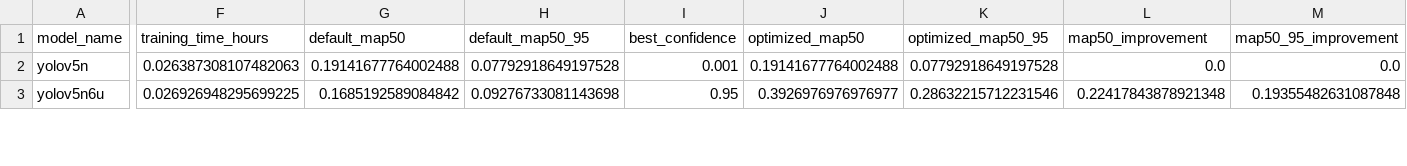
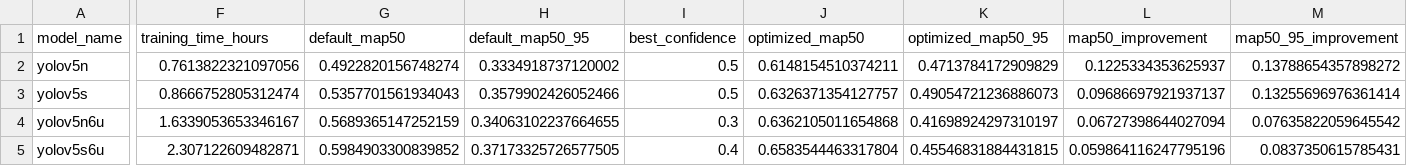
Before and after one commit to tom8to888/rmai_yolo_taco, a CSV file: part1_results/yolo_part1_final_results.csv, drawn as a sheet; only a part is shown, gaps mark what is left out; addresses are those after the commit; rows hold the shown columns only; the diff covers the shown part only; the diff names each change by its address in the sheet, - before the commit and + after, or states it on an @@ line.

```diff
--- a/part1_results/yolo_part1_final_results.csv
+++ b/part1_results/yolo_part1_final_results.csv
-F2 (training_time_hours): 0.026387308107482063
+F2 (training_time_hours): 0.7613822321097056
-G2 (default_map50): 0.19141677764002488
+G2 (default_map50): 0.4922820156748274
-H2 (default_map50_95): 0.07792918649197528
+H2 (default_map50_95): 0.3334918737120002
-I2 (best_confidence): 0.001
+I2 (best_confidence): 0.5
-J2 (optimized_map50): 0.19141677764002488
+J2 (optimized_map50): 0.6148154510374211
-K2 (optimized_map50_95): 0.07792918649197528
+K2 (optimized_map50_95): 0.4713784172909829
-L2 (map50_improvement): 0.0
+L2 (map50_improvement): 0.1225334353625937
-M2 (map50_95_improvement): 0.0
+M2 (map50_95_improvement): 0.13788654357898272
+row 3: yolov5s | 0.8666752805312474 | 0.5357701561934043 | 0.3579902426052466 | 0.5 | 0.6326371354127757 | 0.49054721236886073 | 0.09686697921937137 | 0.13255696976361414
-F4 (training_time_hours): 0.026926948295699225
+F4 (training_time_hours): 1.6339053653346167
-G4 (default_map50): 0.1685192589084842
+G4 (default_map50): 0.5689365147252159
-H4 (default_map50_95): 0.09276733081143698
+H4 (default_map50_95): 0.34063102237664655
-I4 (best_confidence): 0.95
+I4 (best_confidence): 0.3
-J4 (optimized_map50): 0.3926976976976977
+J4 (optimized_map50): 0.6362105011654868
-K4 (optimized_map50_95): 0.28632215712231546
+K4 (optimized_map50_95): 0.41698924297310197
-L4 (map50_improvement): 0.22417843878921348
+L4 (map50_improvement): 0.06727398644027094
-M4 (map50_95_improvement): 0.19355482631087848
+M4 (map50_95_improvement): 0.07635822059645542
+row 5: yolov5s6u | 2.307122609482871 | 0.5984903300839852 | 0.37173325726577505 | 0.4 | 0.6583544463317804 | 0.45546831884431815 | 0.059864116247795196 | 0.0837350615785431
```
Also changed, not shown: 1 added row and 26 edited cells elsewhere in this file.
